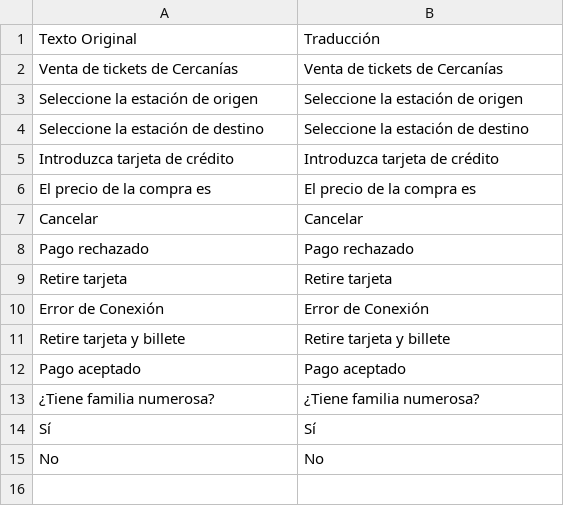
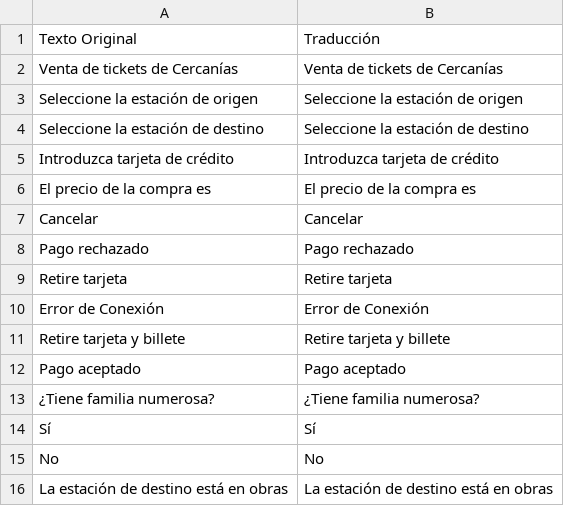
Before and after one commit to YagoSMP/Practica-POO, a CSV file: dictionaries/Espanol.csv, drawn as a sheet; the diff names each change by its address in the sheet, - before the commit and + after, or states it on an @@ line.

```diff
--- a/dictionaries/Espanol.csv
+++ b/dictionaries/Espanol.csv
+row 16: La estación de destino está en obras | La estación de destino está en obras
```
Also changed, not shown: dictionaries/English.csv, 5 other files.
